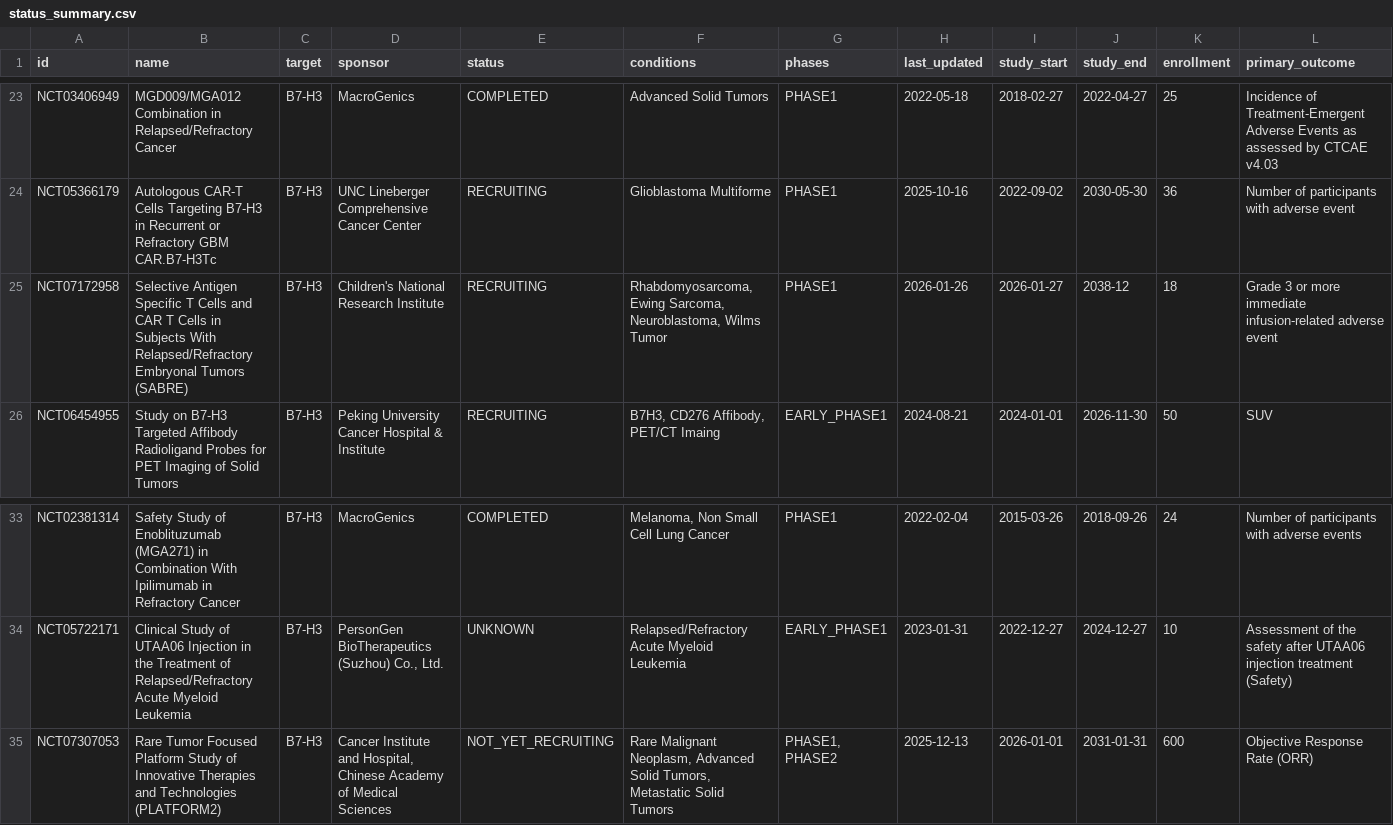
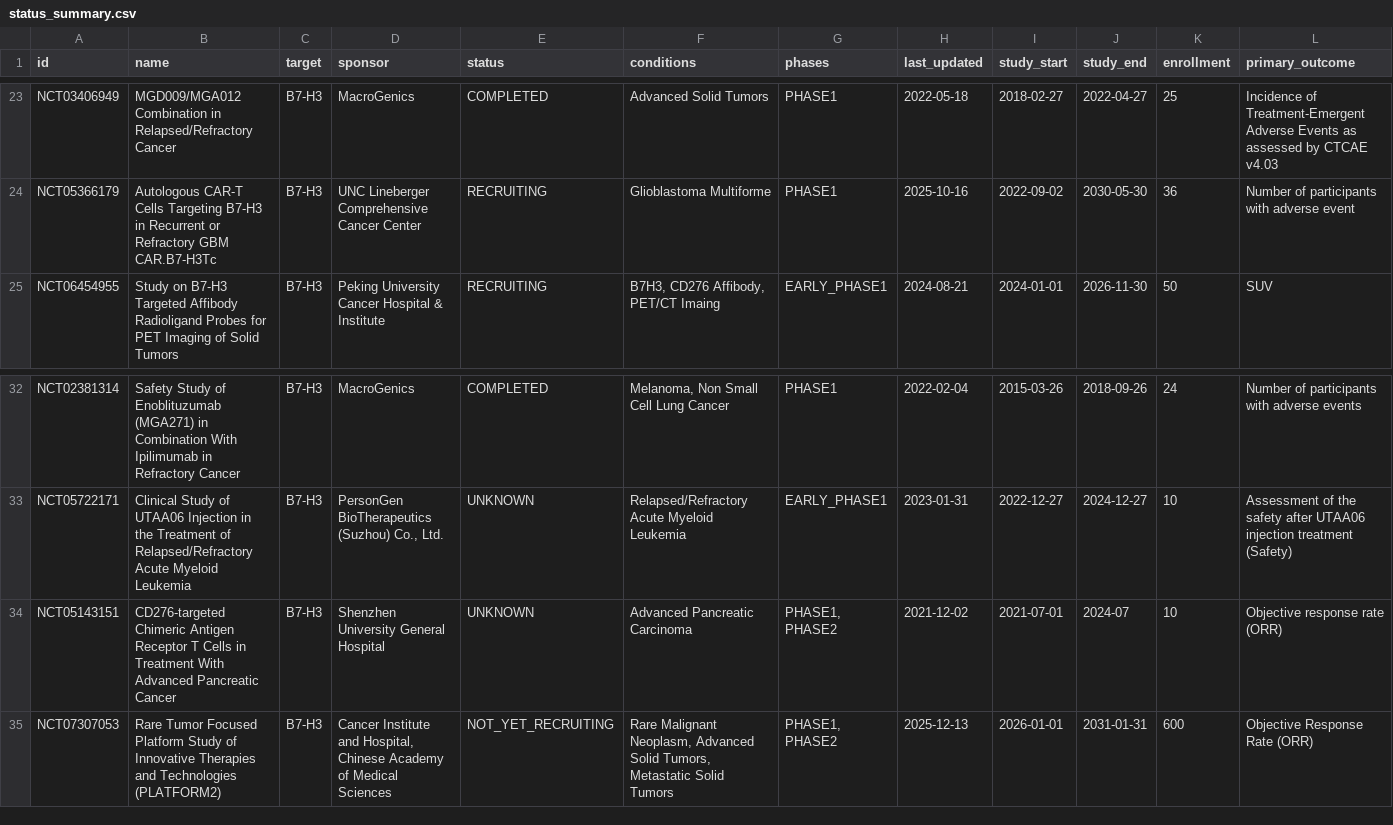
Before and after one commit to partrita/clinicaltrial-watch, a CSV file: data/targets/b7-h3/status_summary.csv, drawn as a sheet; only a part is shown, gaps mark what is left out; removed rows and columns are numbered as before the commit, all else as after; rows hold the shown columns only; the diff names each change by its address in the sheet, - before the commit and + after, or states it on an @@ line.

```diff
--- a/data/targets/b7-h3/status_summary.csv
+++ b/data/targets/b7-h3/status_summary.csv
-row 25: NCT07172958 | Selective Antigen Specific T Cells and CAR T Cells in Subjects With Relapsed/Refractory Embryonal Tumors (SABRE) | B7-H3 | Children's National Research Institute | RECRUITING | Rhabdomyosarcoma, Ewing Sarcoma, Neuroblastoma, Wilms Tumor | PHASE1 | 2026-01-26 | 2026-01-27 | 2038-12 | 18 | Grade 3 or more immediate infusion-related adverse event
+row 34: NCT05143151 | CD276-targeted Chimeric Antigen Receptor T Cells in Treatment With Advanced Pancreatic Cancer | B7-H3 | Shenzhen University General Hospital | UNKNOWN | Advanced Pancreatic Carcinoma | PHASE1, PHASE2 | 2021-12-02 | 2021-07-01 | 2024-07 | 10 | Objective response rate (ORR)
```
Also changed, not shown: data/targets/tigit/status_summary.csv, 4 other files.
